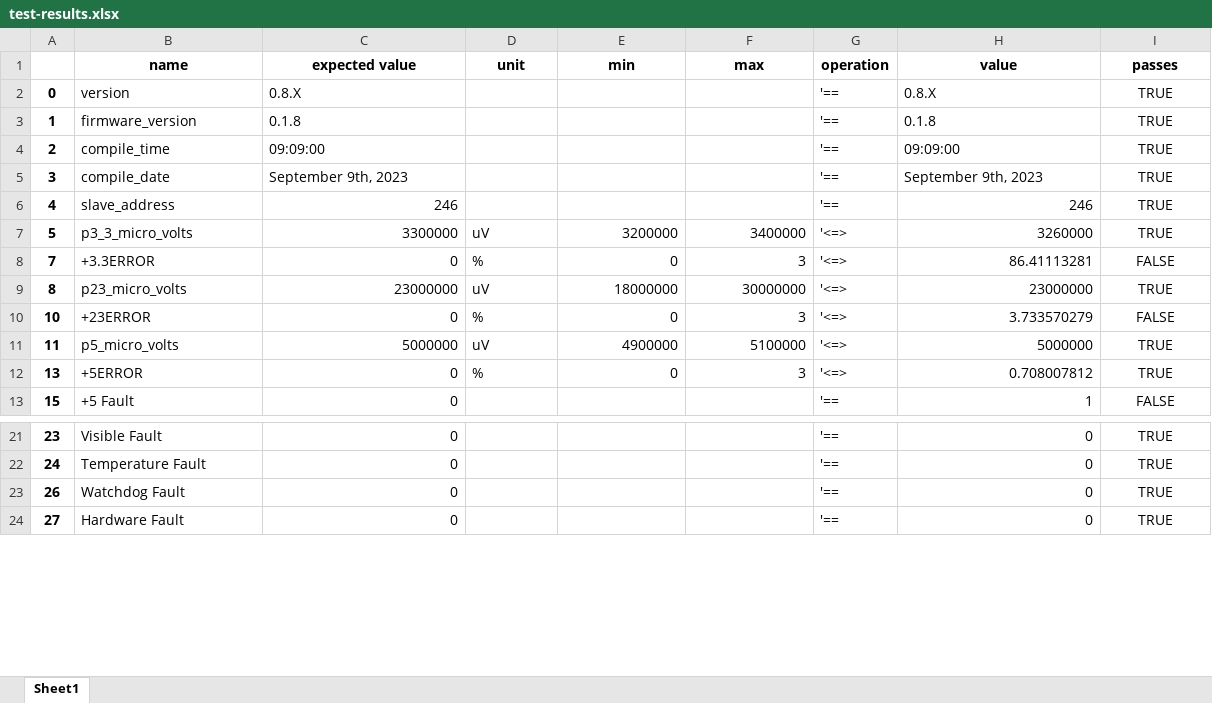
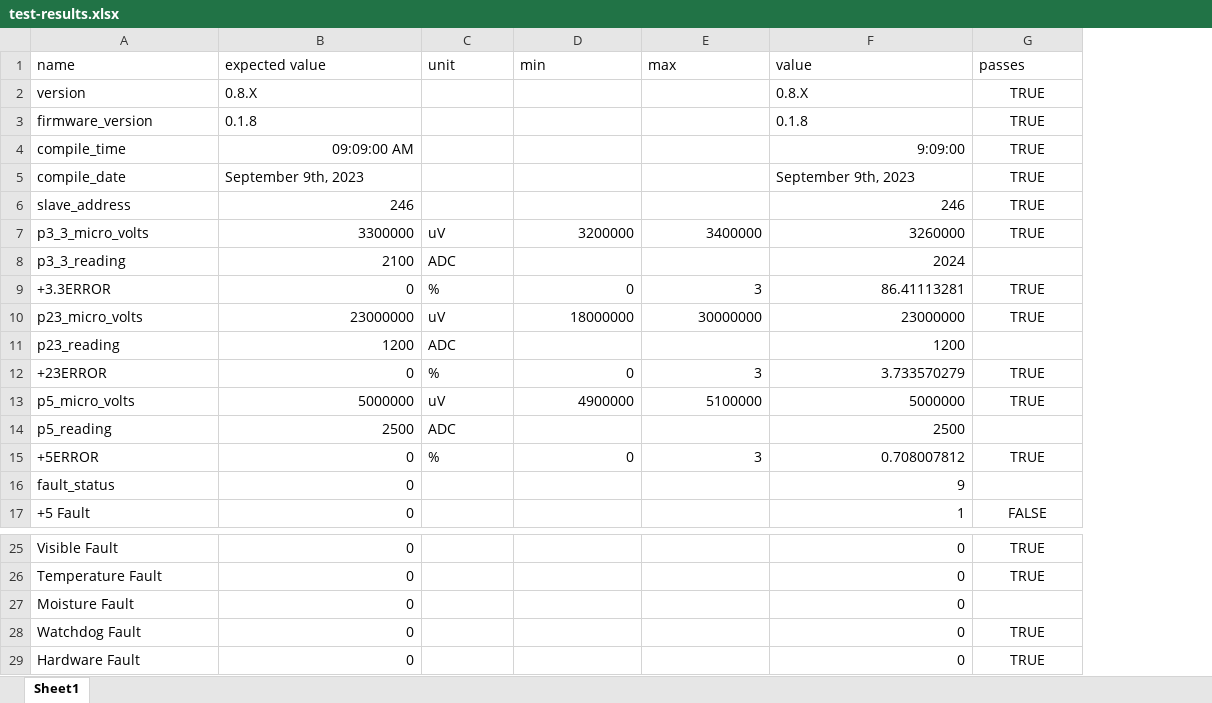
Before and after one commit to snhobbs/pyetest, an Excel workbook: examples/test-results.xlsx, sheet Sheet1, drawn as a sheet; only a part is shown, gaps mark what is left out; values as stored, in another font and other column widths than the file's, no borders; removed rows and columns are numbered as before the commit, all else as after; the diff names each change by its address in the sheet, - before the commit and + after, or states it on an @@ line.

Commit message:
renamed examples

```diff
--- a/examples/test-results.xlsx (sheet Sheet1)
+++ b/examples/test-results.xlsx (sheet Sheet1)
-column A, rows 2-13: 0 | 1 | 2 | 3 | 4 | 5 | 7 | 8 | 10 | 11 | 13 | 15; rows 21-24: 23 | 24 | 26 | 27
-column G (operation), rows 2-13: '== | '== | '== | '== | '== | '<=> | '<=> | '<=> | '<=> | '<=> | '<=> | '==; rows 21-24: all '==
@@ A1:E1 bold: on → off, alignment: center → left @@
@@ F1:G1 bold: on → off, alignment: center → left @@
-B4 (expected value): 09:09:00
+B4 (expected value): 09:09:00 AM
-F4 (value): 09:09:00
+F4 (value): 9:09:00
+row 8: p3_3_reading | 2100 | ADC |  |  | 2024
-G9 (passes): FALSE
+G9 (passes): TRUE
+row 11: p23_reading | 1200 | ADC |  |  | 1200
-G12 (passes): FALSE
+G12 (passes): TRUE
+row 14: p5_reading | 2500 | ADC |  |  | 2500
+row 16: fault_status | 0 |  |  |  | 9
+row 27: Moisture Fault | 0 |  |  |  | 0
```
Also changed, not shown: examples/filled-data-table.xlsx, 9 other files.
